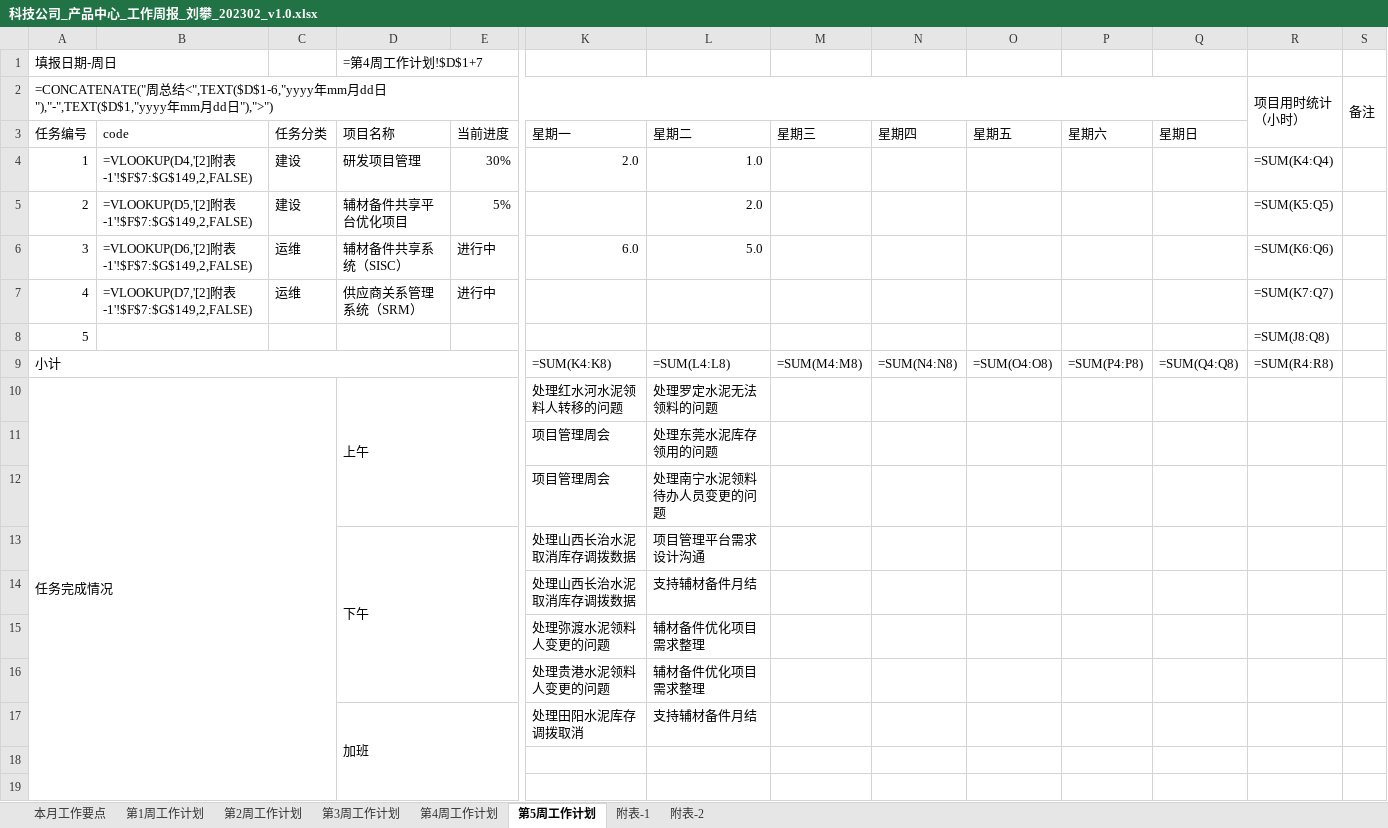
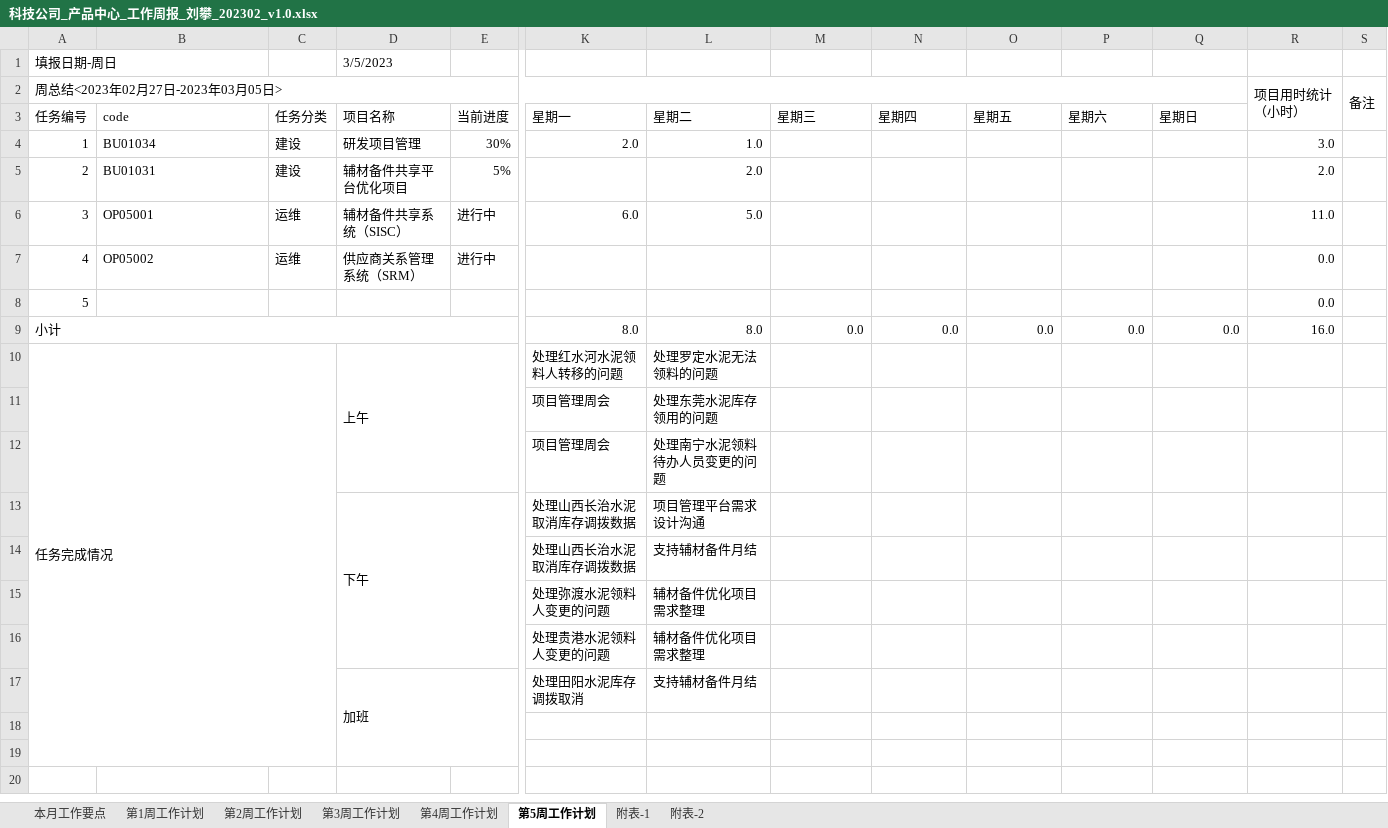
Before and after one commit to 851499540/weeksheet, an Excel workbook: input/23M2/科技公司_产品中心_工作周报_刘攀_202302_v1.0.xlsx, sheet 第5周工作计划, drawn as a sheet; only a part is shown, gaps mark what is left out; values as stored, in another font and other column widths than the file's, no cell formats; formulas without a stored value are shown as written; removed rows and columns are numbered as before the commit, all else as after; rows hold the shown columns only; the diff names each change by its address in the sheet, - before the commit and + after, or states it on an @@ line.

```diff
--- a/input/23M2/科技公司_产品中心_工作周报_刘攀_202302_v1.0.xlsx (sheet 第5周工作计划)
+++ b/input/23M2/科技公司_产品中心_工作周报_刘攀_202302_v1.0.xlsx (sheet 第5周工作计划)
-D1 (项目名称): =第4周工作计划!$D$1+7
+D1 (项目名称): 3/5/2023
-A2 (任务编号): =CONCATENATE("周总结<",TEXT($D$1-6,"yyyy年mm月dd日"),"-",TEXT($D$1,"yyyy年mm月dd日"),">")
+A2 (任务编号): 周总结<2023年02月27日-2023年03月05日>
-B4 (code): =VLOOKUP(D4,'[2]附表-1'!$F$7:$G$149,2,FALSE)
+B4 (code): BU01034
-R4: =SUM(K4:Q4)
+R4: 3.0
-B5 (code): =VLOOKUP(D5,'[2]附表-1'!$F$7:$G$149,2,FALSE)
+B5 (code): BU01031
-R5: =SUM(K5:Q5)
+R5: 2.0
-B6 (code): =VLOOKUP(D6,'[2]附表-1'!$F$7:$G$149,2,FALSE)
+B6 (code): OP05001
-R6: =SUM(K6:Q6)
+R6: 11.0
-B7 (code): =VLOOKUP(D7,'[2]附表-1'!$F$7:$G$149,2,FALSE)
+B7 (code): OP05002
-R7: =SUM(K7:Q7)
+R7: 0.0
-R8: =SUM(J8:Q8)
+R8: 0.0
-row 9: 小计 |  |  |  |  | =SUM(K4:K8) | =SUM(L4:L8) | =SUM(M4:M8) | =SUM(N4:N8) | =SUM(O4:O8) | =SUM(P4:P8) | =SUM(Q4:Q8) | =SUM(R4:R8)
+row 9: 小计 |  |  |  |  | 8.0 | 8.0 | 0.0 | 0.0 | 0.0 | 0.0 | 0.0 | 16.0
```
Also changed, not shown: sheet 附表-1, sheet 第1周工作计划, sheet 第3周工作计划, sheet 第2周工作计划, sheet 第4周工作计划, sheet 本月工作要点, 1 more sheet, cell formats, input/23M2/科技公司_产品中心_工作周报_张劢_202302_v1.0.xlsx, input/23M2/科技公司_产品中心_工作周报_许伟兴_202302.xlsx, 10 other files.
